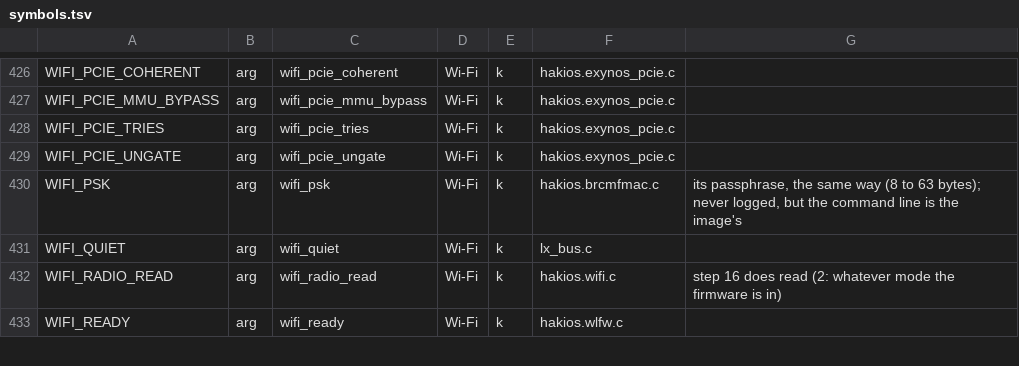
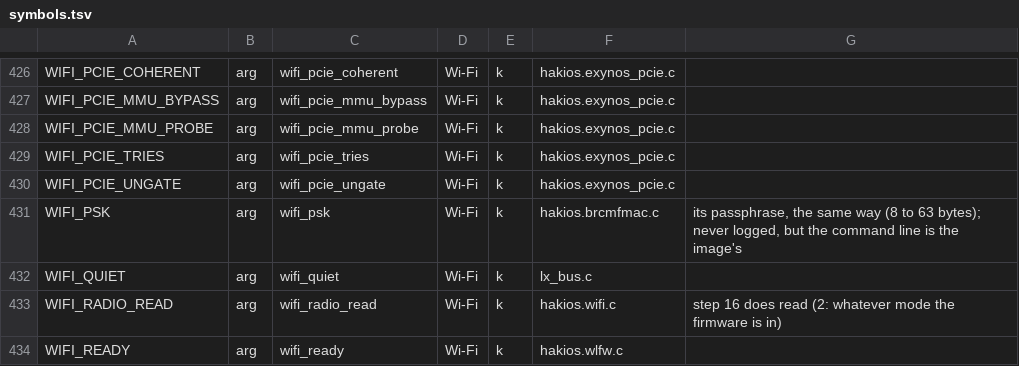
Before and after one commit to Scion-Project/hackios-xnu-kernel, a TSV file: configs/symbols.tsv, drawn as a sheet; only a part is shown, gaps mark what is left out; the diff names each change by its address in the sheet, - before the commit and + after, or states it on an @@ line.

Commit message:
S9 Wi-Fi: the PCIe SysMMU's registers left alone by default (wifi_pcie_mmu_probe=1 reads them): wifi-a5's poller read stopped the bus

```diff
--- a/configs/symbols.tsv
+++ b/configs/symbols.tsv
+row 428: WIFI_PCIE_MMU_PROBE | arg | wifi_pcie_mmu_probe | Wi-Fi | k | hakios.exynos_pcie.c
```
Also changed, not shown: 4 other files.
